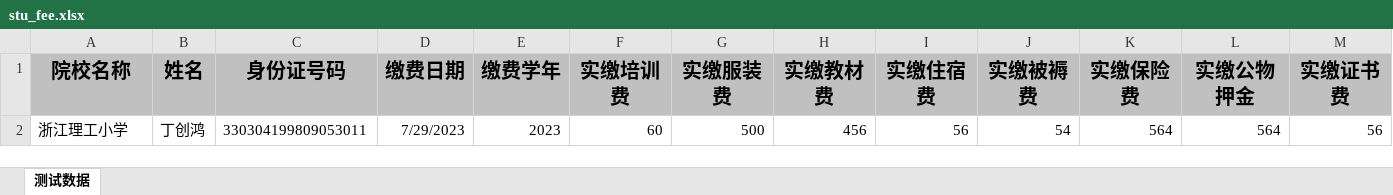
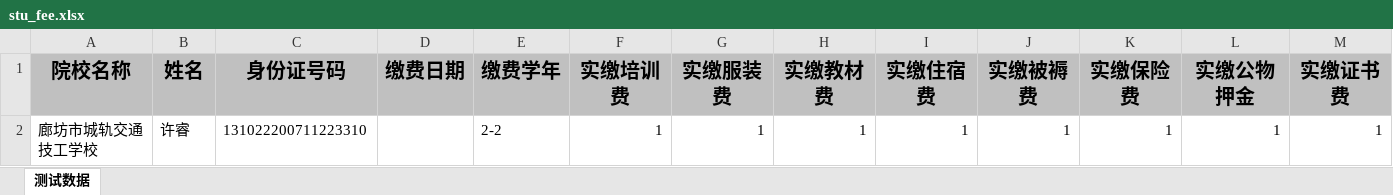
Before and after one commit to laiyifaa/pengXiang, an Excel workbook: pengxiang-edu-java/pengxiangEDU/src/main/resources/static/file/stu_fee.xlsx, sheet 测试数据, drawn as a sheet; only a part is shown; values as stored, in another font and other column widths than the file's, no borders; removed rows and columns are numbered as before the commit, all else as after; rows hold the shown columns only; the diff names each change by its address in the sheet, - before the commit and + after, or states it on an @@ line.

```diff
--- a/pengxiang-edu-java/pengxiangEDU/src/main/resources/static/file/stu_fee.xlsx (sheet 测试数据)
+++ b/pengxiang-edu-java/pengxiangEDU/src/main/resources/static/file/stu_fee.xlsx (sheet 测试数据)
-row 2: 浙江理工小学 | 丁创鸿 | 330304199809053011 | 7/29/2023 | 2023 | 60 | 500 | 456 | 56 | 54 | 564 | 564 | 56
+row 2: 廊坊市城轨交通技工学校 | 许睿 | 131022200711223310 |  | 2-2 | 1 | 1 | 1 | 1 | 1 | 1 | 1 | 1
```
Also changed, not shown: pengxiang-edu-java/pengxiangEDU/src/main/resources/static/file/stu_temp.xlsx, 46 other files.
